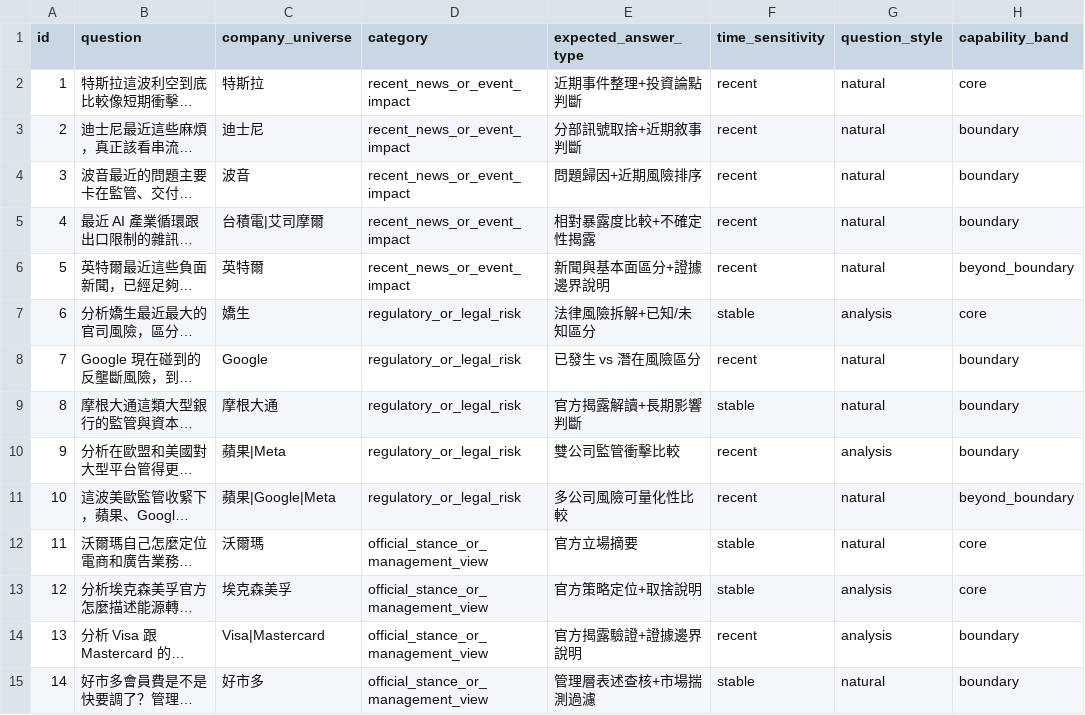
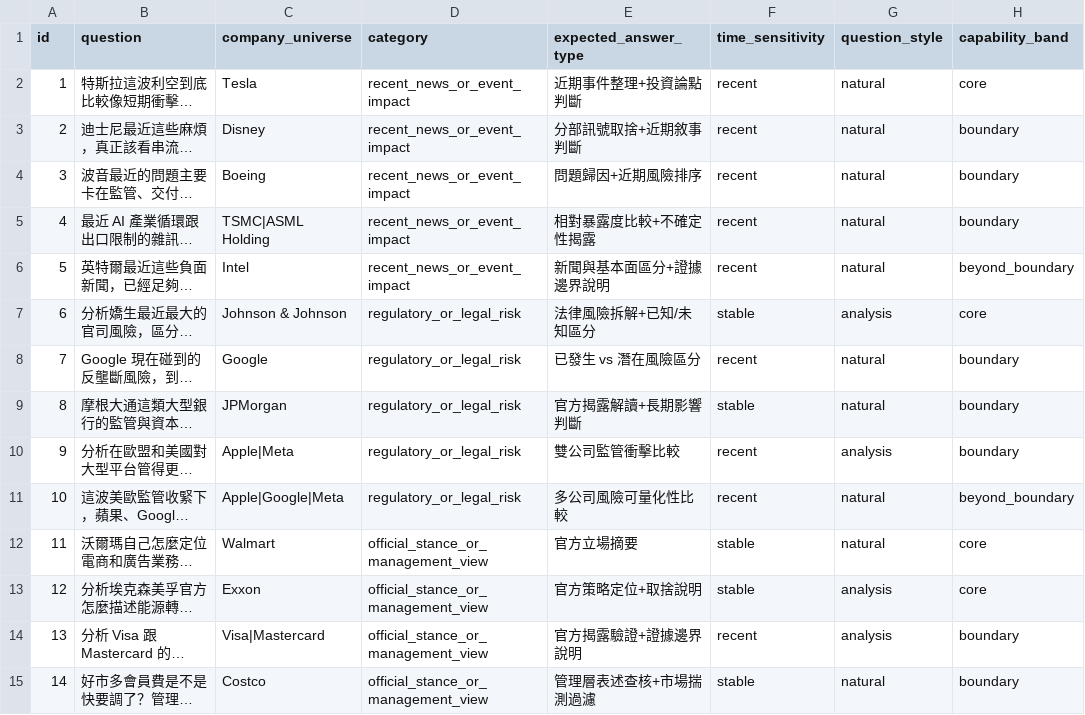
Before and after one commit to wei-yiting/fin-lab-x, a CSV file: backend/evals/scenarios/baseline_behavior_diagnostic_zh/dataset.csv, drawn as a sheet; only a part is shown; long unchanged cells end in …; the diff covers the shown part only; the diff names each change by its address in the sheet, - before the commit and + after, or states it on an @@ line.

```diff
--- a/backend/evals/scenarios/baseline_behavior_diagnostic_zh/dataset.csv
+++ b/backend/evals/scenarios/baseline_behavior_diagnostic_zh/dataset.csv
-C2 (company_universe): 特斯拉
+C2 (company_universe): Tesla
-C3 (company_universe): 迪士尼
+C3 (company_universe): Disney
-C4 (company_universe): 波音
+C4 (company_universe): Boeing
-C5 (company_universe): 台積電|艾司摩爾
+C5 (company_universe): TSMC|ASML Holding
-C6 (company_universe): 英特爾
+C6 (company_universe): Intel
-C7 (company_universe): 嬌生
+C7 (company_universe): Johnson & Johnson
-C9 (company_universe): 摩根大通
+C9 (company_universe): JPMorgan
-C10 (company_universe): 蘋果|Meta
+C10 (company_universe): Apple|Meta
-C11 (company_universe): 蘋果|Google|Meta
+C11 (company_universe): Apple|Google|Meta
-C12 (company_universe): 沃爾瑪
+C12 (company_universe): Walmart
-C13 (company_universe): 埃克森美孚
+C13 (company_universe): Exxon
-C15 (company_universe): 好市多
+C15 (company_universe): Costco
```
Also changed, not shown: 14 edited cells elsewhere in this file, 1 other file.
